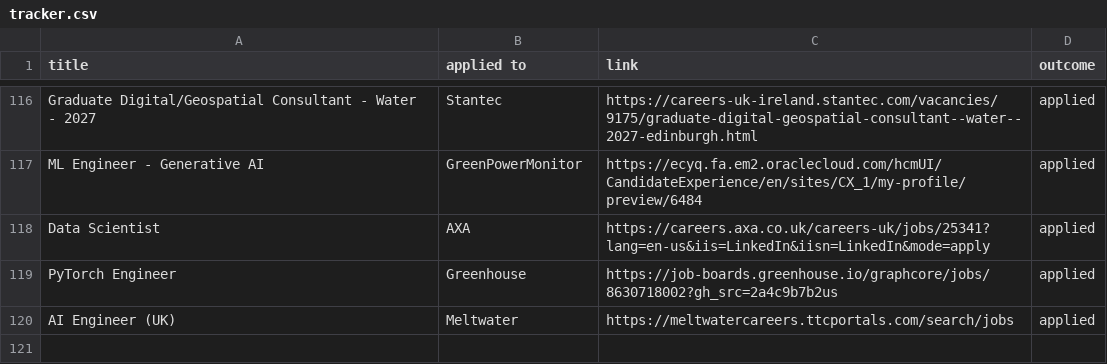
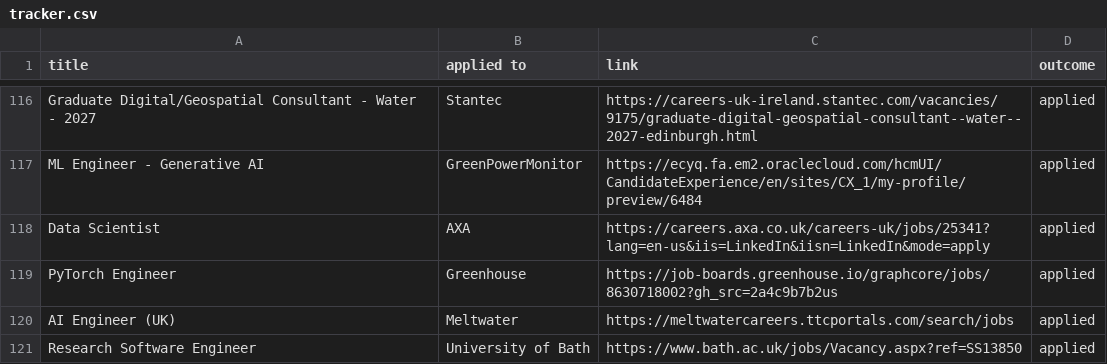
Before and after one commit to ivan020/resume, a CSV file: tracker.csv, drawn as a sheet; only a part is shown, gaps mark what is left out; the diff names each change by its address in the sheet, - before the commit and + after, or states it on an @@ line.

Commit message:
created another application with the university of bath

```diff
--- a/tracker.csv
+++ b/tracker.csv
+row 121: Research Software Engineer | University of Bath | https://www.bath.ac.uk/jobs/Vacancy.aspx?ref=SS13850 | applied
```
